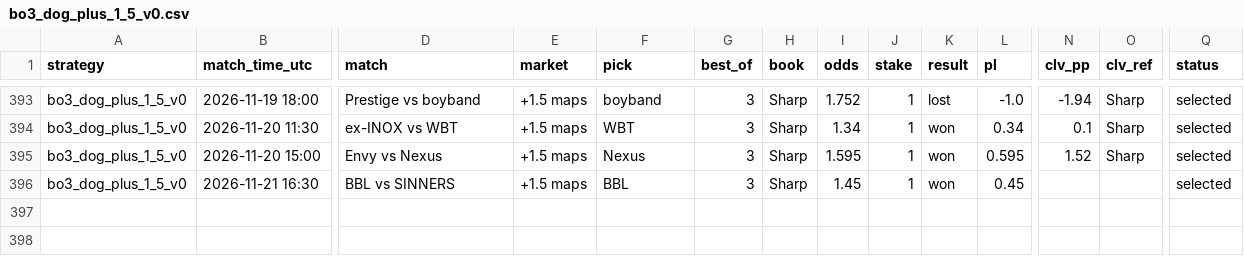
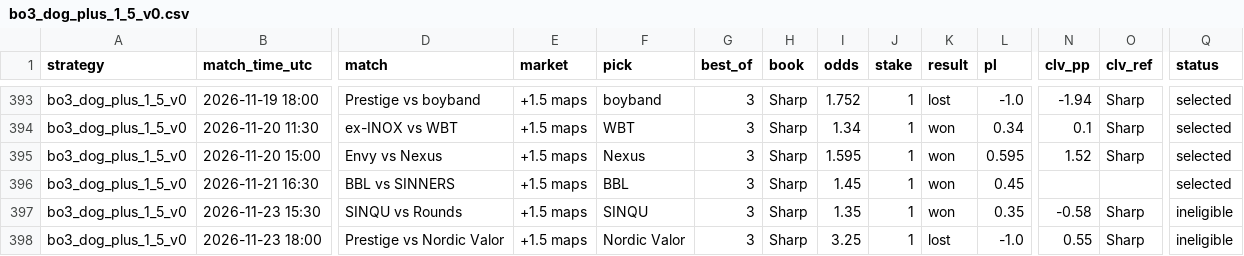
Before and after one commit to hyprcs/cs2hub, a CSV file: strategies/data/bo3_dog_plus_1_5_v0.csv, drawn as a sheet; only a part is shown, gaps mark what is left out; rows hold the shown columns only; the diff names each change by its address in the sheet, - before the commit and + after, or states it on an @@ line.

```diff
--- a/strategies/data/bo3_dog_plus_1_5_v0.csv
+++ b/strategies/data/bo3_dog_plus_1_5_v0.csv
+row 397: bo3_dog_plus_1_5_v0 | 2026-11-23 15:30 | SINQU vs Rounds | +1.5 maps | SINQU | 3 | Sharp | 1.35 | 1 | won | 0.35 | -0.58 | Sharp | ineligible
+row 398: bo3_dog_plus_1_5_v0 | 2026-11-23 18:00 | Prestige vs Nordic Valor | +1.5 maps | Nordic Valor | 3 | Sharp | 3.25 | 1 | lost | -1.0 | 0.55 | Sharp | ineligible
```
Also changed, not shown: strategies/data/all.csv, strategies/data/bo3_dog_plus_1_5_bookC_v0.csv, 10 other files.
